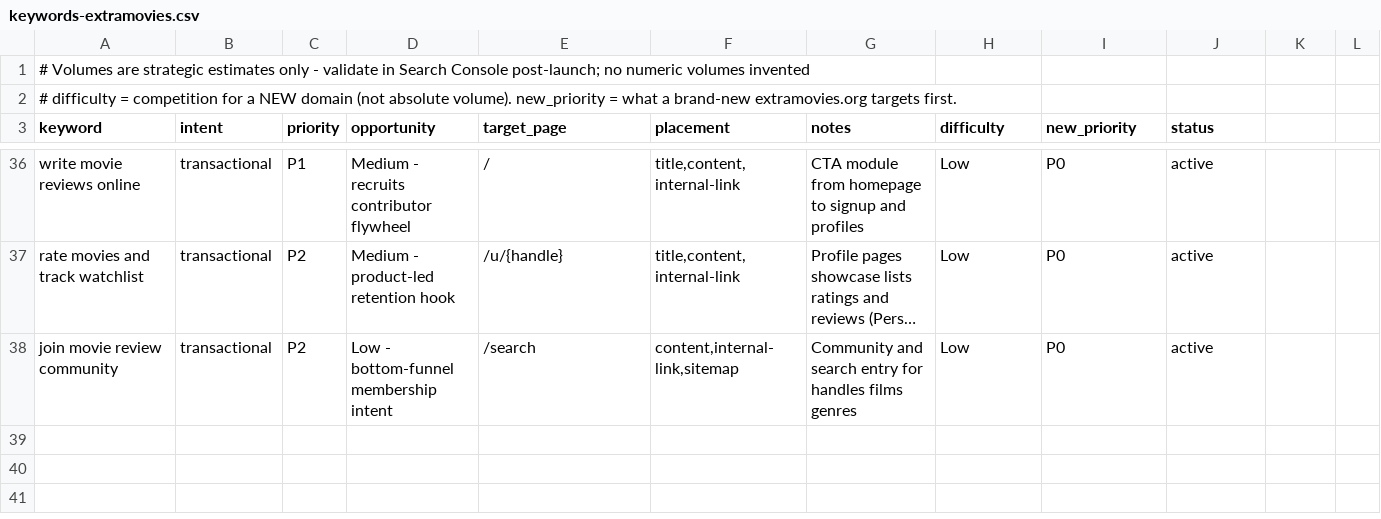
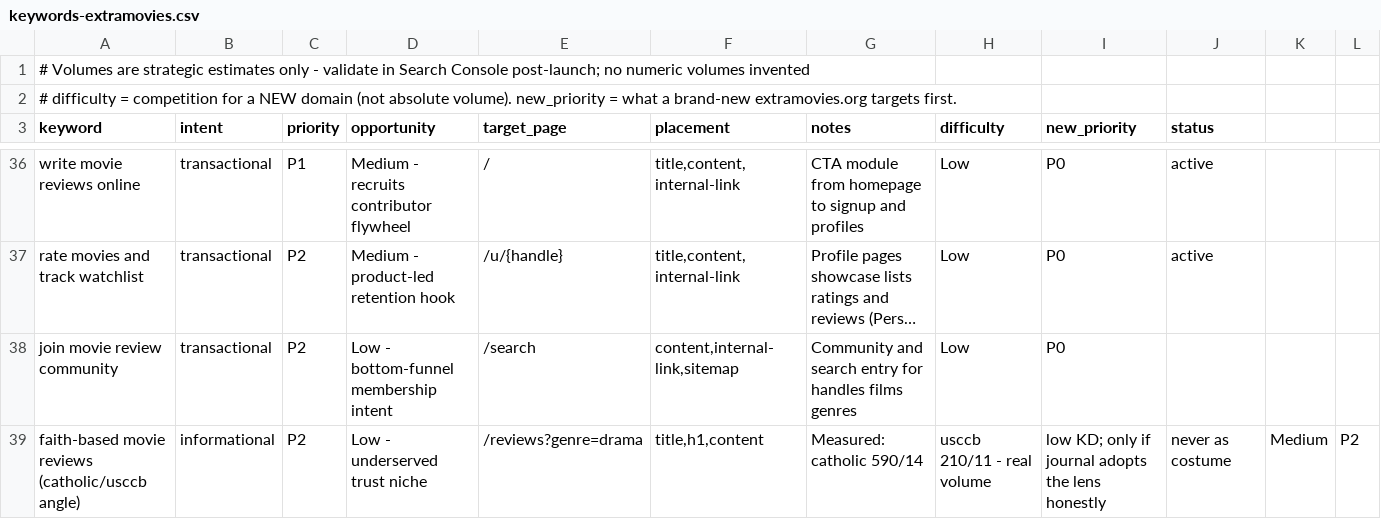
Before and after one commit to devrahmanbd/extramovies, a CSV file: docs/seo/keywords-extramovies.csv, drawn as a sheet; only a part is shown, gaps mark what is left out; long unchanged cells end in …; the diff covers the shown part only; the diff names each change by its address in the sheet, - before the commit and + after, or states it on an @@ line.

Commit message:
De-stuff rewrites: natural prose kept, keyword insertions removed, Oscar restored

```diff
--- a/docs/seo/keywords-extramovies.csv
+++ b/docs/seo/keywords-extramovies.csv
-J38 (status): active
+J38 (status): (empty)
+row 39: faith-based movie reviews (catholic/usccb angle) | informational | P2 | Low - underserved trust niche | /reviews?genre=drama | title,h1,content | Measured: catholic 590/14 | usccb 210/11 - real volume | low KD; only if journal adopts the lens honestly | never as costume | Medium | P2
```
Also changed, not shown: 1 added row and 12 edited cells elsewhere in this file, 2 other files.
